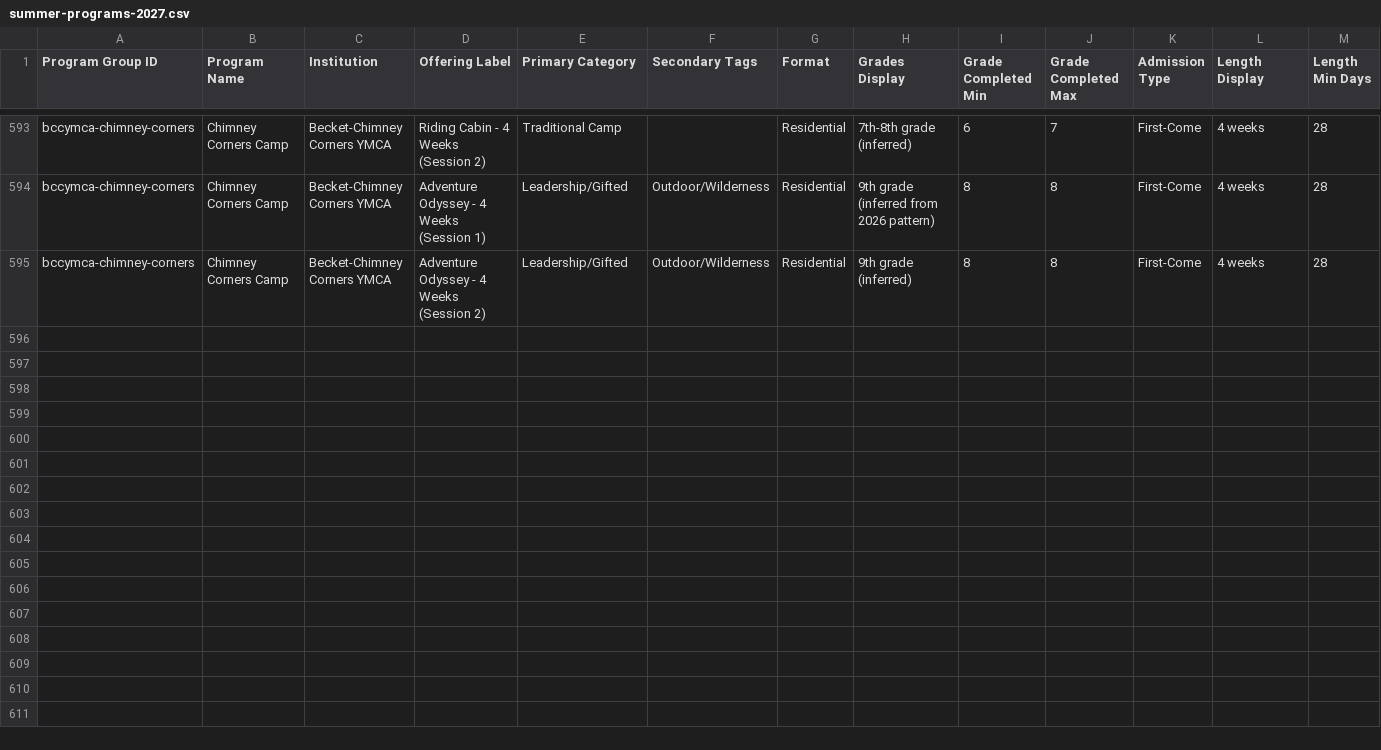
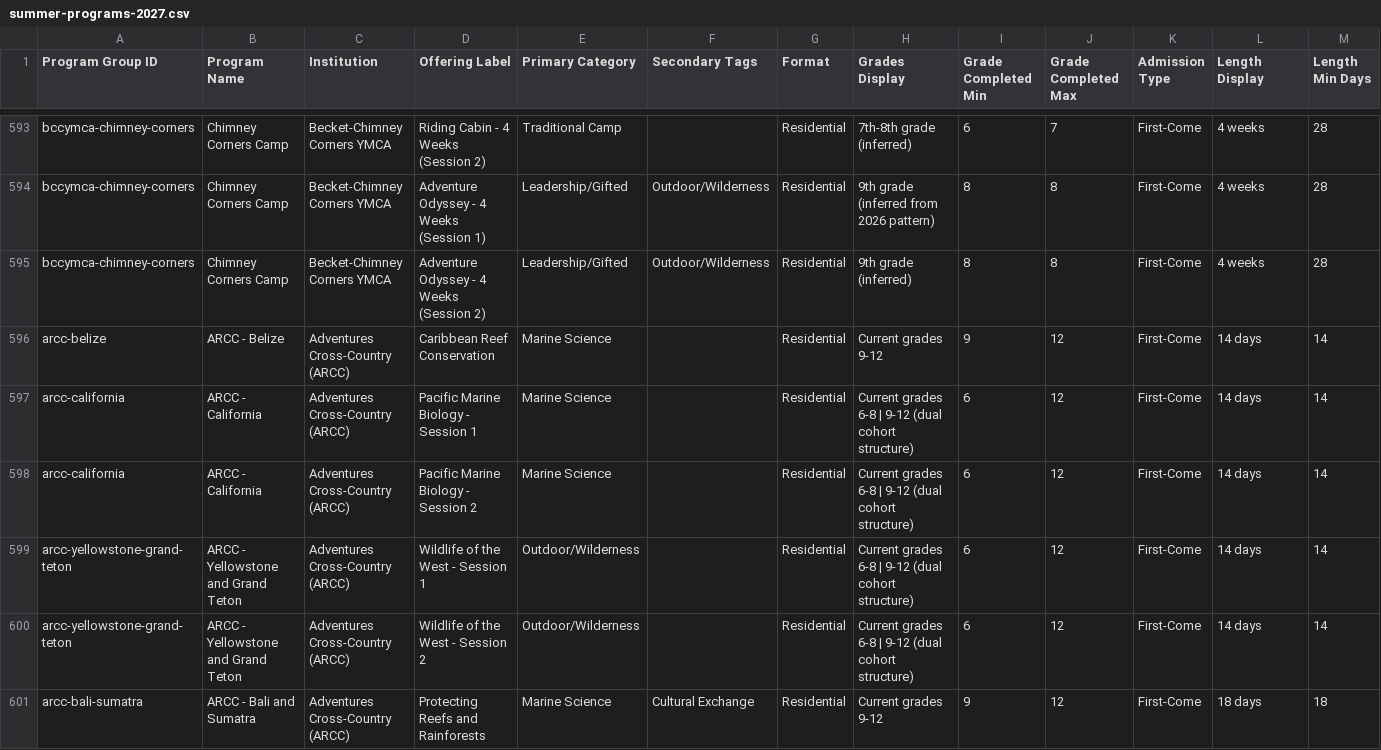
Before and after one commit to isteinerCA/groundwork, a CSV file: data/source/summer-programs-2027.csv, drawn as a sheet; only a part is shown, gaps mark what is left out; rows hold the shown columns only; the diff names each change by its address in the sheet, - before the commit and + after, or states it on an @@ line.

```diff
--- a/data/source/summer-programs-2027.csv
+++ b/data/source/summer-programs-2027.csv
+row 596: arcc-belize | ARCC - Belize | Adventures Cross-Country (ARCC) | Caribbean Reef Conservation | Marine Science |  | Residential | Current grades 9-12 | 9 | 12 | First-Come | 14 days | 14
+row 597: arcc-california | ARCC - California | Adventures Cross-Country (ARCC) | Pacific Marine Biology - Session 1 | Marine Science |  | Residential | Current grades 6-8 | 9-12 (dual cohort structure) | 6 | 12 | First-Come | 14 days | 14
+row 598: arcc-california | ARCC - California | Adventures Cross-Country (ARCC) | Pacific Marine Biology - Session 2 | Marine Science |  | Residential | Current grades 6-8 | 9-12 (dual cohort structure) | 6 | 12 | First-Come | 14 days | 14
+row 599: arcc-yellowstone-grand-teton | ARCC - Yellowstone and Grand Teton | Adventures Cross-Country (ARCC) | Wildlife of the West - Session 1 | Outdoor/Wilderness |  | Residential | Current grades 6-8 | 9-12 (dual cohort structure) | 6 | 12 | First-Come | 14 days | 14
+row 600: arcc-yellowstone-grand-teton | ARCC - Yellowstone and Grand Teton | Adventures Cross-Country (ARCC) | Wildlife of the West - Session 2 | Outdoor/Wilderness |  | Residential | Current grades 6-8 | 9-12 (dual cohort structure) | 6 | 12 | First-Come | 14 days | 14
+row 601: arcc-bali-sumatra | ARCC - Bali and Sumatra | Adventures Cross-Country (ARCC) | Protecting Reefs and Rainforests | Marine Science | Cultural Exchange | Residential | Current grades 9-12 | 9 | 12 | First-Come | 18 days | 18
```
Also changed, not shown: data/source/summer-programs.csv, 2 other files.
